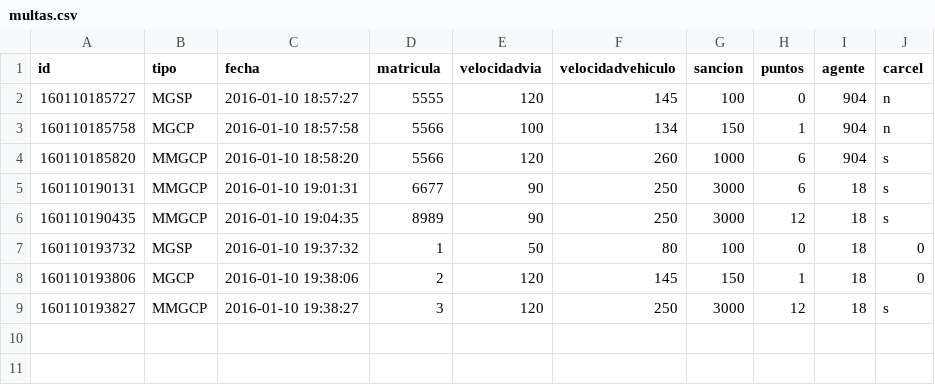
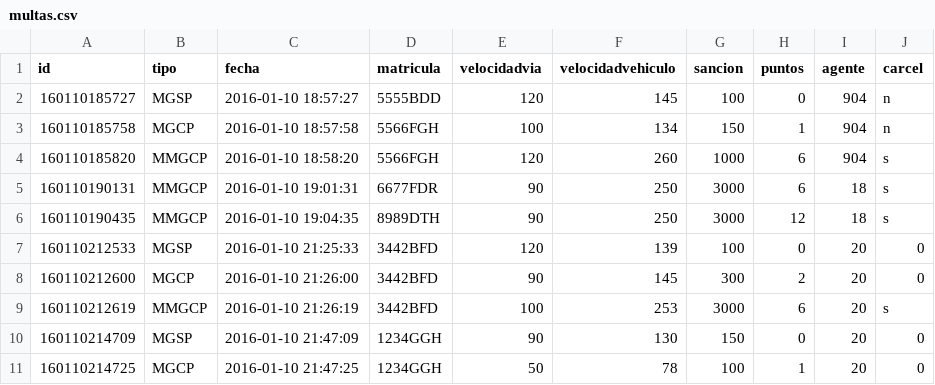
Before and after one commit to noegonmar/udimapatterns, a CSV file: noegonmar/db/multas.csv, drawn as a sheet.

```diff
--- a/noegonmar/db/multas.csv
+++ b/noegonmar/db/multas.csv
@@ -1,9 +1,11 @@
 id,tipo,fecha,matricula,velocidadvia,velocidadvehiculo,sancion,puntos,agente,carcel
-160110185727,MGSP,2016-01-10 18:57:27,5555,120,145,100,0,904,n
-160110185758,MGCP,2016-01-10 18:57:58,5566,100,134,150,1,904,n
-160110185820,MMGCP,2016-01-10 18:58:20,5566,120,260,1000,6,904,s
-160110190131,MMGCP,2016-01-10 19:01:31,6677,90,250,3000,6,18,s
-160110190435,MMGCP,2016-01-10 19:04:35,8989,90,250,3000,12,18,s
-160110193732,MGSP,2016-01-10 19:37:32,1,50,80,100,0,18,0
-160110193806,MGCP,2016-01-10 19:38:06,2,120,145,150,1,18,0
-160110193827,MMGCP,2016-01-10 19:38:27,3,120,250,3000,12,18,s
+160110185727,MGSP,2016-01-10 18:57:27,5555BDD,120,145,100,0,904,n
+160110185758,MGCP,2016-01-10 18:57:58,5566FGH,100,134,150,1,904,n
+160110185820,MMGCP,2016-01-10 18:58:20,5566FGH,120,260,1000,6,904,s
+160110190131,MMGCP,2016-01-10 19:01:31,6677FDR,90,250,3000,6,18,s
+160110190435,MMGCP,2016-01-10 19:04:35,8989DTH,90,250,3000,12,18,s
+160110212533,MGSP,2016-01-10 21:25:33,3442BFD,120,139,100,0,20,0
+160110212600,MGCP,2016-01-10 21:26:00,3442BFD,90,145,300,2,20,0
+160110212619,MMGCP,2016-01-10 21:26:19,3442BFD,100,253,3000,6,20,s
+160110214709,MGSP,2016-01-10 21:47:09,1234GGH,90,130,150,0,20,0
+160110214725,MGCP,2016-01-10 21:47:25,1234GGH,50,78,100,1,20,0
```
Also changed, not shown: 29 other files.
